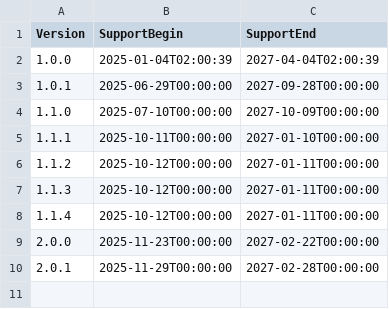
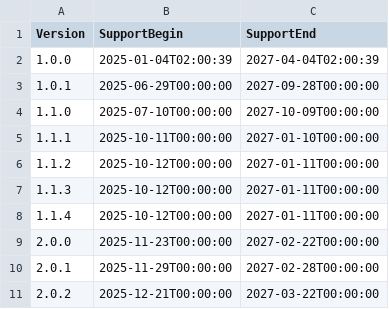
Before and after one commit to anionDevelopment/ConSurv, a CSV file: Other/Resources/Support/InformationAboutSupportedVersions.csv, drawn as a sheet.

```diff
--- a/Other/Resources/Support/InformationAboutSupportedVersions.csv
+++ b/Other/Resources/Support/InformationAboutSupportedVersions.csv
@@ -10 +10,2 @@ Version;SupportBegin;SupportEnd
 2.0.1;2025-11-29T00:00:00;2027-02-28T00:00:00
+2.0.2;2025-12-21T00:00:00;2027-03-22T00:00:00
```
Also changed, not shown: 45 other files.
